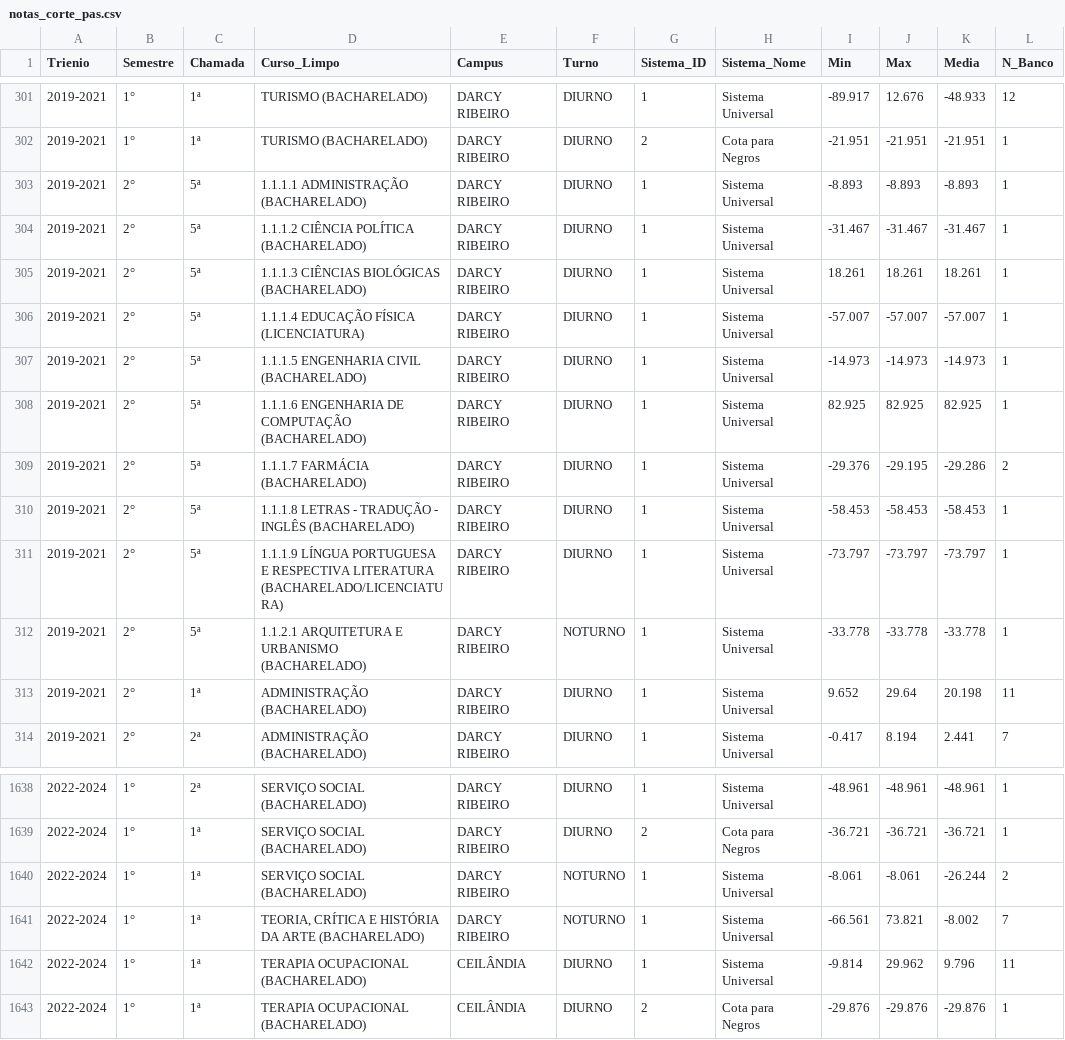
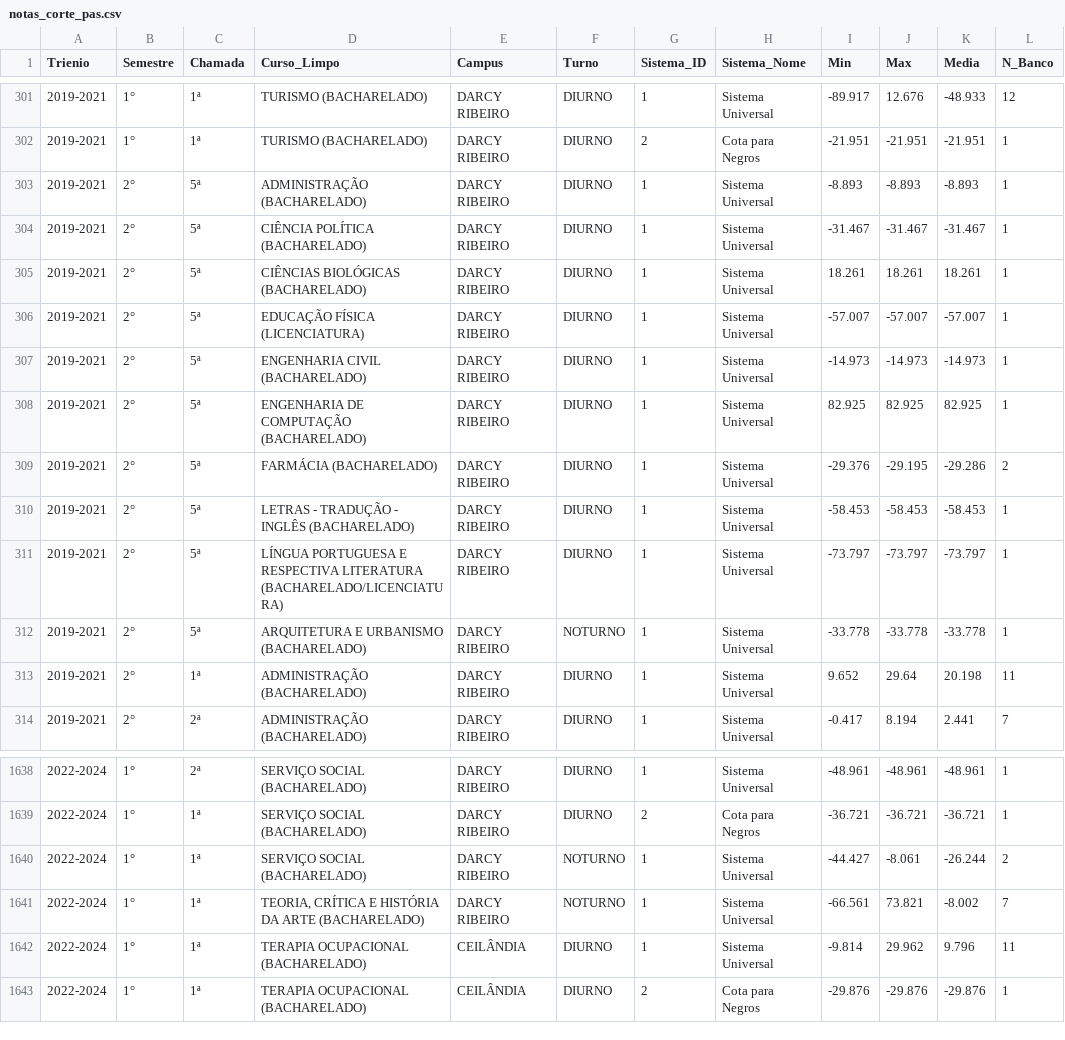
Before and after one commit to luizhtmoreira/Analise-Preditiva-PAS, a CSV file: data/notas_corte_pas.csv, drawn as a sheet; only a part is shown, gaps mark what is left out.

```diff
--- a/data/notas_corte_pas.csv
+++ b/data/notas_corte_pas.csv
@@ -302,12 +302,12 @@ Trienio,Semestre,Chamada,Curso_Limpo,Campus,Turno,Sistema_ID,Sistema_Nome,Min,Ma
 2019-2021,1°,1ª,TURISMO (BACHARELADO),DARCY RIBEIRO,DIURNO,2,Cota para Negros,-21.951,-21.951,-21.951,1
-2019-2021,2°,5ª,1.1.1.1 ADMINISTRAÇÃO (BACHARELADO),DARCY RIBEIRO,DIURNO,1,Sistema Universal,-8.893,-8.893,-8.893,1
-2019-2021,2°,5ª,1.1.1.2 CIÊNCIA POLÍTICA (BACHARELADO),DARCY RIBEIRO,DIURNO,1,Sistema Universal,-31.467,-31.467,-31.467,1
-2019-2021,2°,5ª,1.1.1.3 CIÊNCIAS BIOLÓGICAS (BACHARELADO),DARCY RIBEIRO,DIURNO,1,Sistema Universal,18.261,18.261,18.261,1
-2019-2021,2°,5ª,1.1.1.4 EDUCAÇÃO FÍSICA (LICENCIATURA),DARCY RIBEIRO,DIURNO,1,Sistema Universal,-57.007,-57.007,-57.007,1
-2019-2021,2°,5ª,1.1.1.5 ENGENHARIA CIVIL (BACHARELADO),DARCY RIBEIRO,DIURNO,1,Sistema Universal,-14.973,-14.973,-14.973,1
-2019-2021,2°,5ª,1.1.1.6 ENGENHARIA DE COMPUTAÇÃO (BACHARELADO),DARCY RIBEIRO,DIURNO,1,Sistema Universal,82.925,82.925,82.925,1
-2019-2021,2°,5ª,1.1.1.7 FARMÁCIA (BACHARELADO),DARCY RIBEIRO,DIURNO,1,Sistema Universal,-29.376,-29.195,-29.286,2
-2019-2021,2°,5ª,1.1.1.8 LETRAS - TRADUÇÃO - INGLÊS (BACHARELADO),DARCY RIBEIRO,DIURNO,1,Sistema Universal,-58.453,-58.453,-58.453,1
-2019-2021,2°,5ª,1.1.1.9 LÍNGUA PORTUGUESA E RESPECTIVA LITERATURA (BACHARELADO/LICENCIATURA),DARCY RIBEIRO,DIURNO,1,Sistema Universal,-73.797,-73.797,-73.797,1
-2019-2021,2°,5ª,1.1.2.1 ARQUITETURA E URBANISMO (BACHARELADO),DARCY RIBEIRO,NOTURNO,1,Sistema Universal,-33.778,-33.778,-33.778,1
+2019-2021,2°,5ª,ADMINISTRAÇÃO (BACHARELADO),DARCY RIBEIRO,DIURNO,1,Sistema Universal,-8.893,-8.893,-8.893,1
+2019-2021,2°,5ª,CIÊNCIA POLÍTICA (BACHARELADO),DARCY RIBEIRO,DIURNO,1,Sistema Universal,-31.467,-31.467,-31.467,1
+2019-2021,2°,5ª,CIÊNCIAS BIOLÓGICAS (BACHARELADO),DARCY RIBEIRO,DIURNO,1,Sistema Universal,18.261,18.261,18.261,1
+2019-2021,2°,5ª,EDUCAÇÃO FÍSICA (LICENCIATURA),DARCY RIBEIRO,DIURNO,1,Sistema Universal,-57.007,-57.007,-57.007,1
+2019-2021,2°,5ª,ENGENHARIA CIVIL (BACHARELADO),DARCY RIBEIRO,DIURNO,1,Sistema Universal,-14.973,-14.973,-14.973,1
+2019-2021,2°,5ª,ENGENHARIA DE COMPUTAÇÃO (BACHARELADO),DARCY RIBEIRO,DIURNO,1,Sistema Universal,82.925,82.925,82.925,1
+2019-2021,2°,5ª,FARMÁCIA (BACHARELADO),DARCY RIBEIRO,DIURNO,1,Sistema Universal,-29.376,-29.195,-29.286,2
+2019-2021,2°,5ª,LETRAS - TRADUÇÃO - INGLÊS (BACHARELADO),DARCY RIBEIRO,DIURNO,1,Sistema Universal,-58.453,-58.453,-58.453,1
+2019-2021,2°,5ª,LÍNGUA PORTUGUESA E RESPECTIVA LITERATURA (BACHARELADO/LICENCIATURA),DARCY RIBEIRO,DIURNO,1,Sistema Universal,-73.797,-73.797,-73.797,1
+2019-2021,2°,5ª,ARQUITETURA E URBANISMO (BACHARELADO),DARCY RIBEIRO,NOTURNO,1,Sistema Universal,-33.778,-33.778,-33.778,1
 2019-2021,2°,1ª,ADMINISTRAÇÃO (BACHARELADO),DARCY RIBEIRO,DIURNO,1,Sistema Universal,9.652,29.64,20.198,11
@@ -1639,3 +1639,3 @@ Trienio,Semestre,Chamada,Curso_Limpo,Campus,Turno,Sistema_ID,Sistema_Nome,Min,Ma
 2022-2024,1°,1ª,SERVIÇO SOCIAL (BACHARELADO),DARCY RIBEIRO,DIURNO,2,Cota para Negros,-36.721,-36.721,-36.721,1
-2022-2024,1°,1ª,SERVIÇO SOCIAL (BACHARELADO),DARCY RIBEIRO,NOTURNO,1,Sistema Universal,-8.061,-8.061,-26.244,2
+2022-2024,1°,1ª,SERVIÇO SOCIAL (BACHARELADO),DARCY RIBEIRO,NOTURNO,1,Sistema Universal,-44.427,-8.061,-26.244,2
 2022-2024,1°,1ª,"TEORIA, CRÍTICA E HISTÓRIA DA ARTE (BACHARELADO)",DARCY RIBEIRO,NOTURNO,1,Sistema Universal,-66.561,73.821,-8.002,7
```
Also changed, not shown: data/alunos_especificos.csv, 6 other files.
